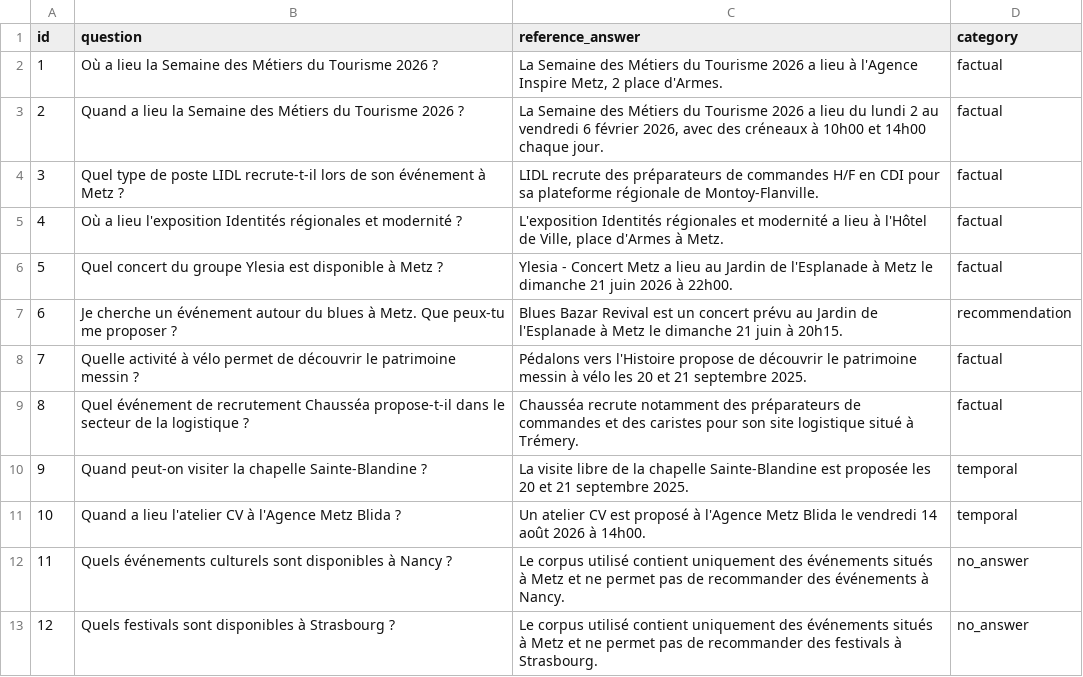
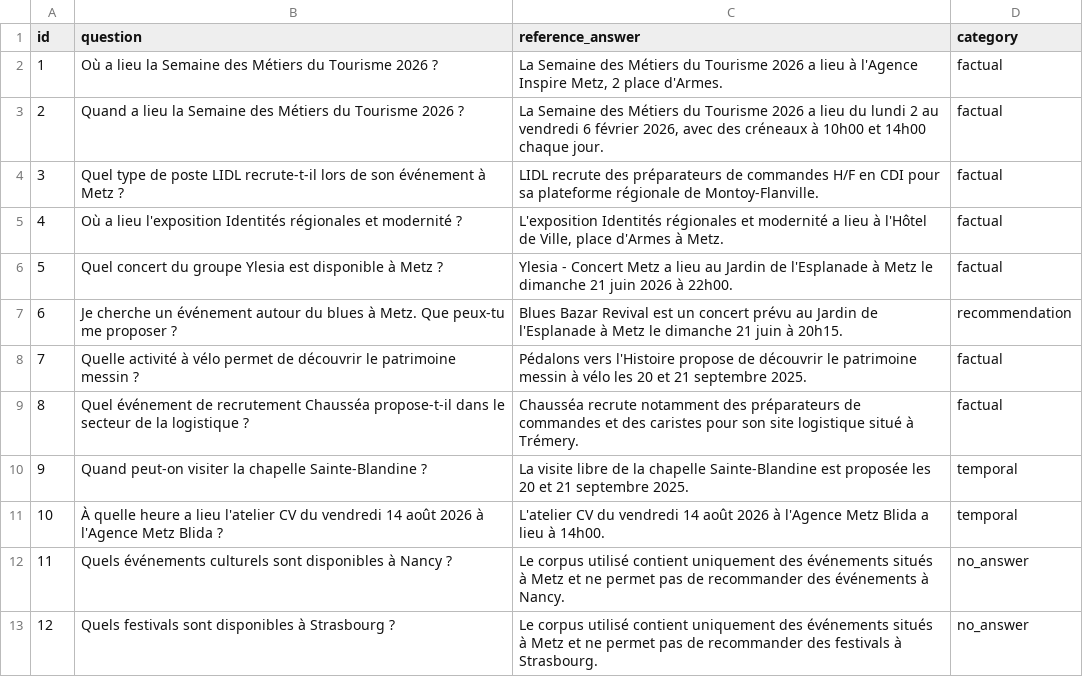
Before and after one commit to ClementMouton/OCR_Projet_9, a CSV file: data/evaluation/test_dataset.csv, drawn as a sheet.

```diff
--- a/data/evaluation/test_dataset.csv
+++ b/data/evaluation/test_dataset.csv
@@ -10,3 +10,3 @@ id,question,reference_answer,category
 9,Quand peut-on visiter la chapelle Sainte-Blandine ?,La visite libre de la chapelle Sainte-Blandine est proposée les 20 et 21 septembre 2025.,temporal
-10,Quand a lieu l'atelier CV à l'Agence Metz Blida ?,Un atelier CV est proposé à l'Agence Metz Blida le vendredi 14 août 2026 à 14h00.,temporal
+10,À quelle heure a lieu l'atelier CV du vendredi 14 août 2026 à l'Agence Metz Blida ?,L'atelier CV du vendredi 14 août 2026 à l'Agence Metz Blida a lieu à 14h00.,temporal
 11,Quels événements culturels sont disponibles à Nancy ?,Le corpus utilisé contient uniquement des événements situés à Metz et ne permet pas de recommander des événements à Nancy.,no_answer
```
Also changed, not shown: data/evaluation/metrics_results.csv, data/evaluation/rag_results.csv, 3 other files.
